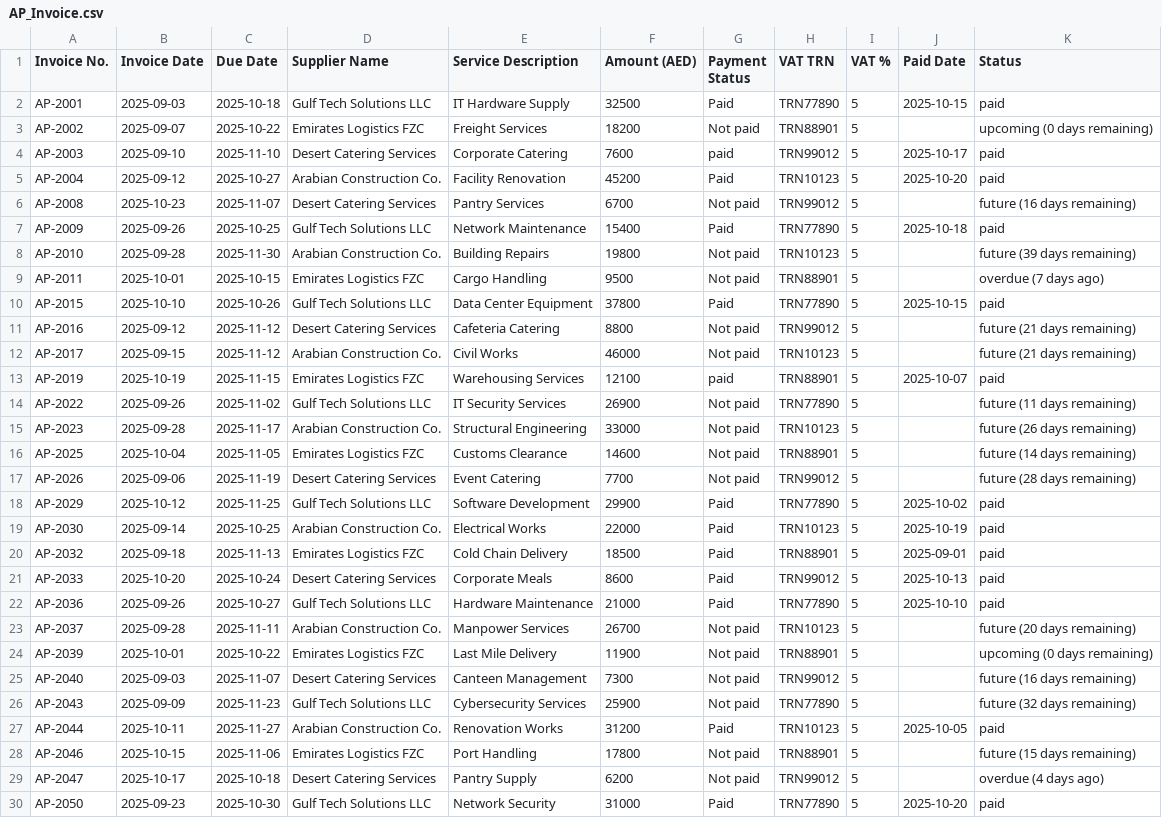
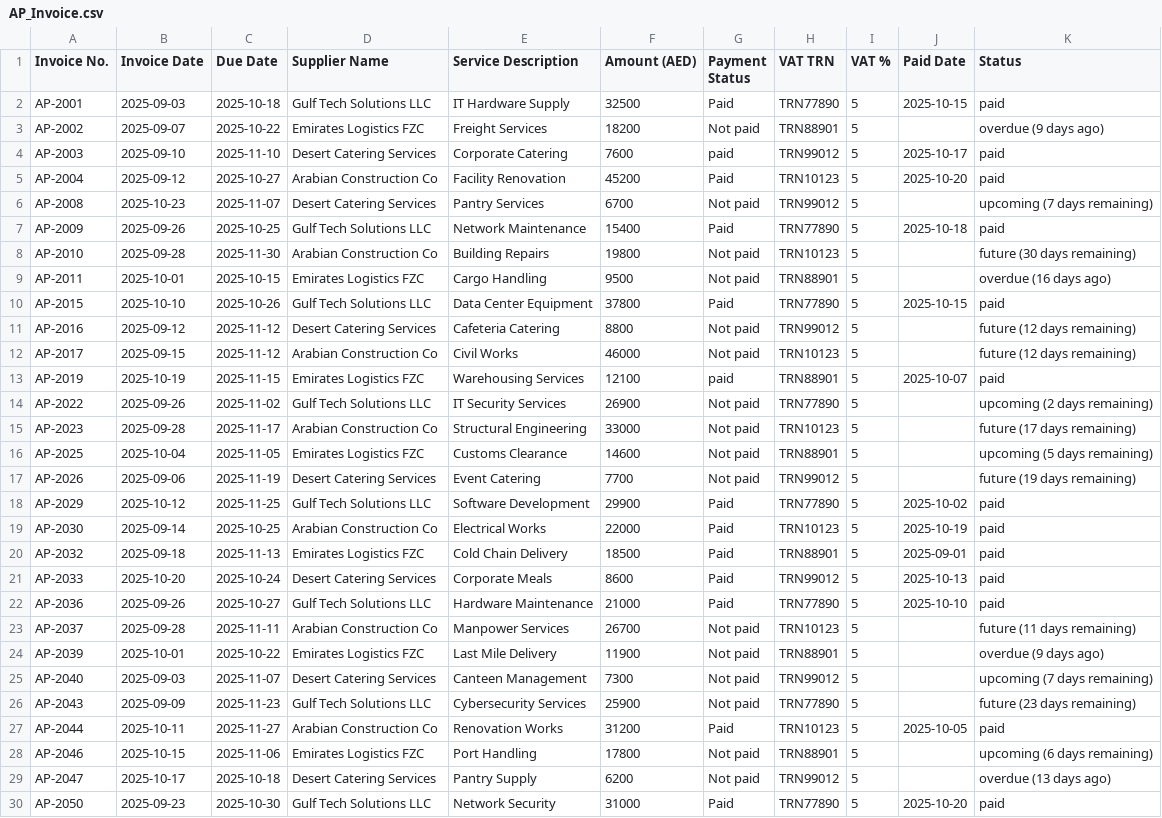
Before and after one commit to Thrivv/cfo_dashboard, a CSV file: data/AP_Invoice.csv, drawn as a sheet.

```diff
--- a/data/AP_Invoice.csv
+++ b/data/AP_Invoice.csv
@@ -2,19 +2,19 @@ Invoice No.,Invoice Date,Due Date,Supplier Name,Service Description,Amount (AED)
 AP-2001,2025-09-03,2025-10-18,Gulf Tech Solutions LLC,IT Hardware Supply,32500,Paid,TRN77890,5,2025-10-15,paid
-AP-2002,2025-09-07,2025-10-22,Emirates Logistics FZC,Freight Services,18200,Not paid,TRN88901,5,,upcoming (0 days remaining)
+AP-2002,2025-09-07,2025-10-22,Emirates Logistics FZC,Freight Services,18200,Not paid,TRN88901,5,,overdue (9 days ago)
 AP-2003,2025-09-10,2025-11-10,Desert Catering Services,Corporate Catering,7600,paid,TRN99012,5,2025-10-17,paid
-AP-2004,2025-09-12,2025-10-27,Arabian Construction Co.,Facility Renovation,45200,Paid,TRN10123,5,2025-10-20,paid
-AP-2008,2025-10-23,2025-11-07,Desert Catering Services,Pantry Services,6700,Not paid,TRN99012,5,,future (16 days remaining)
+AP-2004,2025-09-12,2025-10-27,Arabian Construction Co,Facility Renovation,45200,Paid,TRN10123,5,2025-10-20,paid
+AP-2008,2025-10-23,2025-11-07,Desert Catering Services,Pantry Services,6700,Not paid,TRN99012,5,,upcoming (7 days remaining)
 AP-2009,2025-09-26,2025-10-25,Gulf Tech Solutions LLC,Network Maintenance,15400,Paid,TRN77890,5,2025-10-18,paid
-AP-2010,2025-09-28,2025-11-30,Arabian Construction Co.,Building Repairs,19800,Not paid,TRN10123,5,,future (39 days remaining)
-AP-2011,2025-10-01,2025-10-15,Emirates Logistics FZC,Cargo Handling,9500,Not paid,TRN88901,5,,overdue (7 days ago)
+AP-2010,2025-09-28,2025-11-30,Arabian Construction Co,Building Repairs,19800,Not paid,TRN10123,5,,future (30 days remaining)
+AP-2011,2025-10-01,2025-10-15,Emirates Logistics FZC,Cargo Handling,9500,Not paid,TRN88901,5,,overdue (16 days ago)
 AP-2015,2025-10-10,2025-10-26,Gulf Tech Solutions LLC,Data Center Equipment,37800,Paid,TRN77890,5,2025-10-15,paid
-AP-2016,2025-09-12,2025-11-12,Desert Catering Services,Cafeteria Catering,8800,Not paid,TRN99012,5,,future (21 days remaining)
-AP-2017,2025-09-15,2025-11-12,Arabian Construction Co.,Civil Works,46000,Not paid,TRN10123,5,,future (21 days remaining)
+AP-2016,2025-09-12,2025-11-12,Desert Catering Services,Cafeteria Catering,8800,Not paid,TRN99012,5,,future (12 days remaining)
+AP-2017,2025-09-15,2025-11-12,Arabian Construction Co,Civil Works,46000,Not paid,TRN10123,5,,future (12 days remaining)
 AP-2019,2025-10-19,2025-11-15,Emirates Logistics FZC,Warehousing Services,12100,paid,TRN88901,5,2025-10-07,paid
-AP-2022,2025-09-26,2025-11-02,Gulf Tech Solutions LLC,IT Security Services,26900,Not paid,TRN77890,5,,future (11 days remaining)
-AP-2023,2025-09-28,2025-11-17,Arabian Construction Co.,Structural Engineering,33000,Not paid,TRN10123,5,,future (26 days remaining)
-AP-2025,2025-10-04,2025-11-05,Emirates Logistics FZC,Customs Clearance,14600,Not paid,TRN88901,5,,future (14 days remaining)
-AP-2026,2025-09-06,2025-11-19,Desert Catering Services,Event Catering,7700,Not paid,TRN99012,5,,future (28 days remaining)
+AP-2022,2025-09-26,2025-11-02,Gulf Tech Solutions LLC,IT Security Services,26900,Not paid,TRN77890,5,,upcoming (2 days remaining)
+AP-2023,2025-09-28,2025-11-17,Arabian Construction Co,Structural Engineering,33000,Not paid,TRN10123,5,,future (17 days remaining)
+AP-2025,2025-10-04,2025-11-05,Emirates Logistics FZC,Customs Clearance,14600,Not paid,TRN88901,5,,upcoming (5 days remaining)
+AP-2026,2025-09-06,2025-11-19,Desert Catering Services,Event Catering,7700,Not paid,TRN99012,5,,future (19 days remaining)
 AP-2029,2025-10-12,2025-11-25,Gulf Tech Solutions LLC,Software Development,29900,Paid,TRN77890,5,2025-10-02,paid
-AP-2030,2025-09-14,2025-10-25,Arabian Construction Co.,Electrical Works,22000,Paid,TRN10123,5,2025-10-19,paid
+AP-2030,2025-09-14,2025-10-25,Arabian Construction Co,Electrical Works,22000,Paid,TRN10123,5,2025-10-19,paid
 AP-2032,2025-09-18,2025-11-13,Emirates Logistics FZC,Cold Chain Delivery,18500,Paid,TRN88901,5,2025-09-01,paid
@@ -22,9 +22,9 @@ AP-2033,2025-10-20,2025-10-24,Desert Catering Services,Corporate Meals,8600,Paid
 AP-2036,2025-09-26,2025-10-27,Gulf Tech Solutions LLC,Hardware Maintenance,21000,Paid,TRN77890,5,2025-10-10,paid
-AP-2037,2025-09-28,2025-11-11,Arabian Construction Co.,Manpower Services,26700,Not paid,TRN10123,5,,future (20 days remaining)
-AP-2039,2025-10-01,2025-10-22,Emirates Logistics FZC,Last Mile Delivery,11900,Not paid,TRN88901,5,,upcoming (0 days remaining)
-AP-2040,2025-09-03,2025-11-07,Desert Catering Services,Canteen Management,7300,Not paid,TRN99012,5,,future (16 days remaining)
-AP-2043,2025-09-09,2025-11-23,Gulf Tech Solutions LLC,Cybersecurity Services,25900,Not paid,TRN77890,5,,future (32 days remaining)
-AP-2044,2025-10-11,2025-11-27,Arabian Construction Co.,Renovation Works,31200,Paid,TRN10123,5,2025-10-05,paid
-AP-2046,2025-10-15,2025-11-06,Emirates Logistics FZC,Port Handling,17800,Not paid,TRN88901,5,,future (15 days remaining)
-AP-2047,2025-10-17,2025-10-18,Desert Catering Services,Pantry Supply,6200,Not paid,TRN99012,5,,overdue (4 days ago)
+AP-2037,2025-09-28,2025-11-11,Arabian Construction Co,Manpower Services,26700,Not paid,TRN10123,5,,future (11 days remaining)
+AP-2039,2025-10-01,2025-10-22,Emirates Logistics FZC,Last Mile Delivery,11900,Not paid,TRN88901,5,,overdue (9 days ago)
+AP-2040,2025-09-03,2025-11-07,Desert Catering Services,Canteen Management,7300,Not paid,TRN99012,5,,upcoming (7 days remaining)
+AP-2043,2025-09-09,2025-11-23,Gulf Tech Solutions LLC,Cybersecurity Services,25900,Not paid,TRN77890,5,,future (23 days remaining)
+AP-2044,2025-10-11,2025-11-27,Arabian Construction Co,Renovation Works,31200,Paid,TRN10123,5,2025-10-05,paid
+AP-2046,2025-10-15,2025-11-06,Emirates Logistics FZC,Port Handling,17800,Not paid,TRN88901,5,,upcoming (6 days remaining)
+AP-2047,2025-10-17,2025-10-18,Desert Catering Services,Pantry Supply,6200,Not paid,TRN99012,5,,overdue (13 days ago)
 AP-2050,2025-09-23,2025-10-30,Gulf Tech Solutions LLC,Network Security,31000,Paid,TRN77890,5,2025-10-20,paid
```
Also changed, not shown: data/AR_Invoice.csv, 25 other files.
